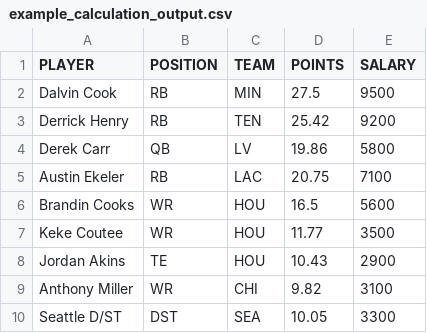
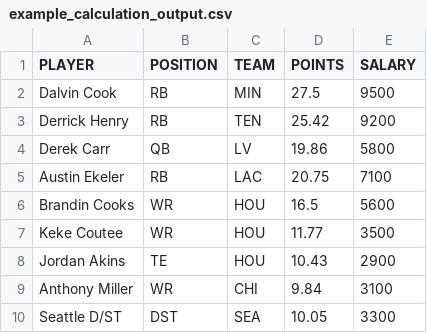
Before and after one commit to tomasokal/github_actions_examples, a CSV file: Output/example_calculation_output.csv, drawn as a sheet.

```diff
--- a/Output/example_calculation_output.csv
+++ b/Output/example_calculation_output.csv
@@ -8,3 +8,3 @@ Keke Coutee,WR,HOU,11.77,3500
 Jordan Akins,TE,HOU,10.43,2900
-Anthony Miller,WR,CHI,9.82,3100
+Anthony Miller,WR,CHI,9.84,3100
 Seattle D/ST,DST,SEA,10.05,3300
```
